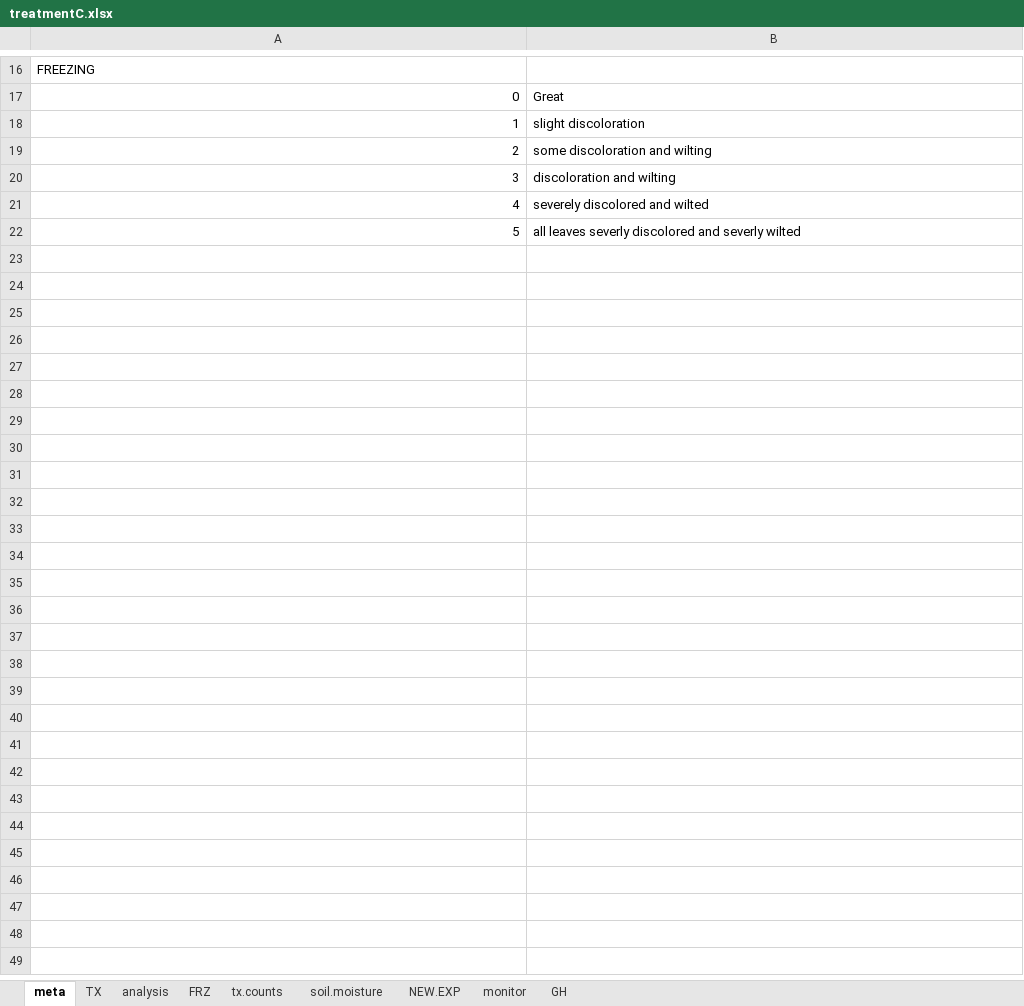
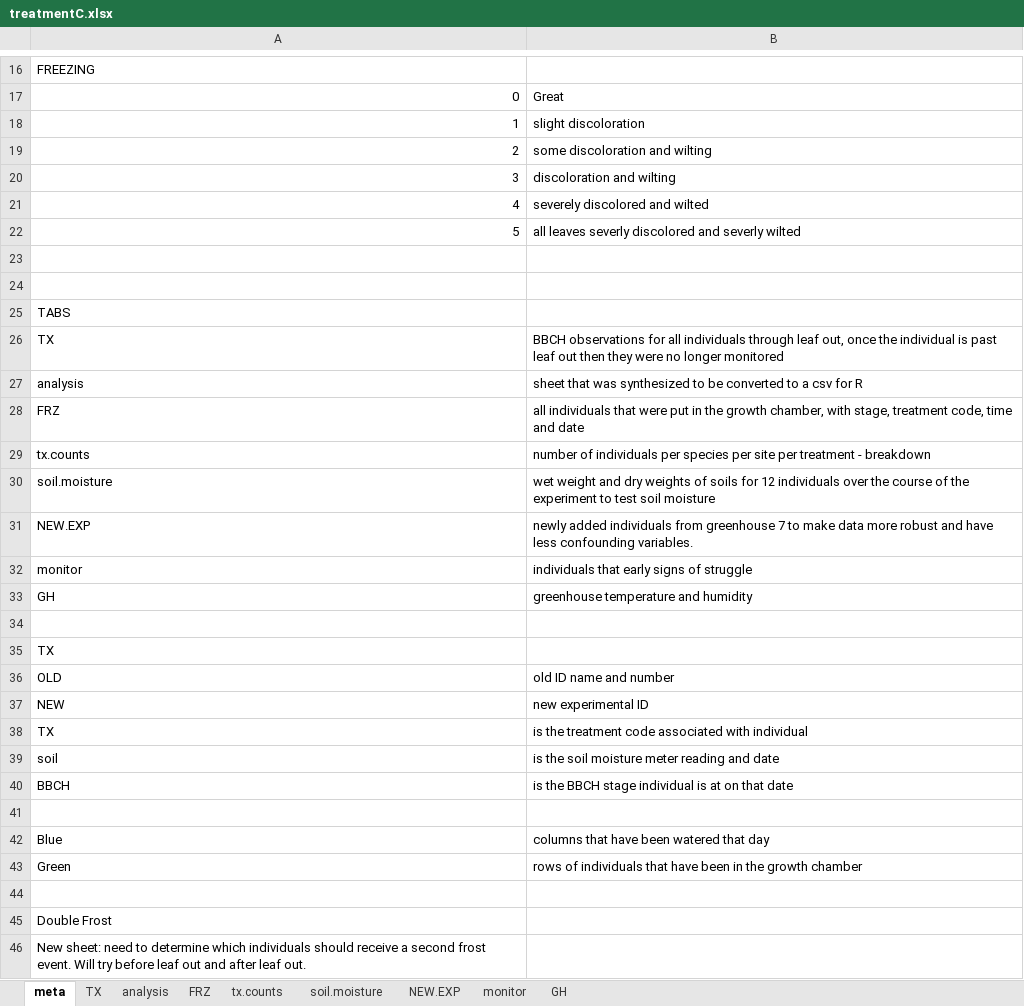
Before and after one commit to cchambe12/freezingexperiment, an Excel workbook: data/treatmentC.xlsx, sheet meta, drawn as a sheet; only a part is shown, gaps mark what is left out; values as stored, in another font and other column widths than the file's, no borders; the diff names each change by its address in the sheet, - before the commit and + after, or states it on an @@ line.

Commit message:
added data and meta data for excel sheet

```diff
--- a/data/treatmentC.xlsx (sheet meta)
+++ b/data/treatmentC.xlsx (sheet meta)
+row 23: (empty)
+row 24: (empty)
+row 25: TABS
+row 26: TX | BBCH observations for all individuals through leaf out, once the individual is past leaf out then they were no longer monitored
+row 27: analysis | sheet that was synthesized to be converted to a csv for R
+row 28: FRZ | all individuals that were put in the growth chamber, with stage, treatment code, time and date
+row 29: tx.counts | number of individuals per species per site per treatment - breakdown
+row 30: soil.moisture | wet weight and dry weights of soils for 12 individuals over the course of the experiment to test soil moisture
+row 31: NEW.EXP | newly added individuals from greenhouse 7 to make data more robust and have less confounding variables.
+row 32: monitor | individuals that early signs of struggle
+row 33: GH | greenhouse temperature and humidity
+row 34: (empty)
+row 35: TX
+row 36: OLD | old ID name and number
+row 37: NEW | new experimental ID
+row 38: TX | is the treatment code associated with individual
+row 39: soil | is the soil moisture meter reading and date
+row 40: BBCH | is the BBCH stage individual is at on that date
+row 41: (empty)
+row 42: Blue | columns that have been watered that day
+row 43: Green | rows of individuals that have been in the growth chamber
+row 44: (empty)
+row 45: Double Frost
+row 46: New sheet: need to determine which individuals should receive a second frost event. Will try before leaf out and after leaf out.
```
Also changed, not shown: sheet soil.moisture, sheet TX, sheet FRZ.
